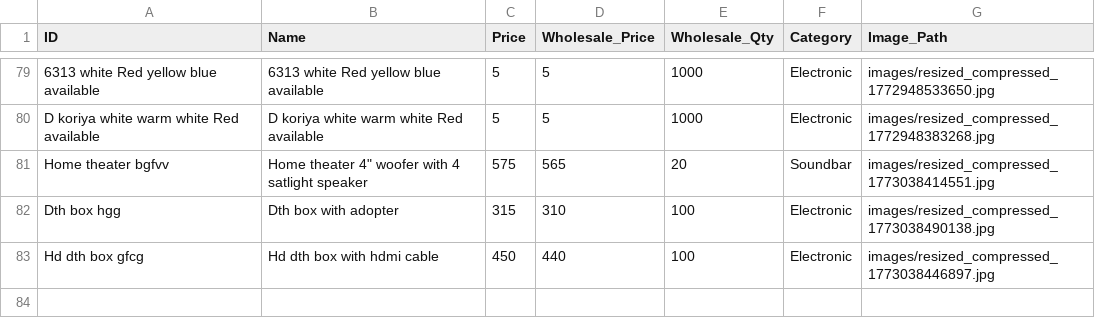
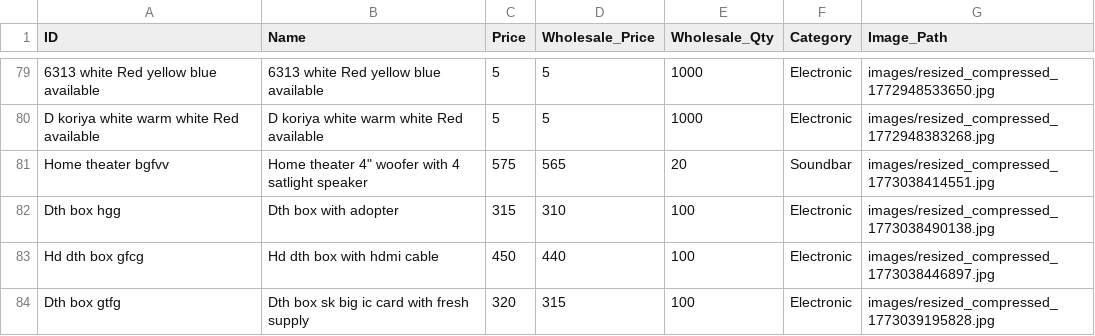
Before and after one commit to shalabhjainsj-glitch/Oura, a CSV file: oura_products.csv, drawn as a sheet; only a part is shown, gaps mark what is left out; the diff names each change by its address in the sheet, - before the commit and + after, or states it on an @@ line.

Commit message:
Add product Dth box sk big ic card with fresh supply

```diff
--- a/oura_products.csv
+++ b/oura_products.csv
+row 84: Dth box gtfg | Dth box sk big ic card with fresh supply | 320 | 315 | 100 | Electronic | images/resized_compressed_1773039195828.jpg
```
